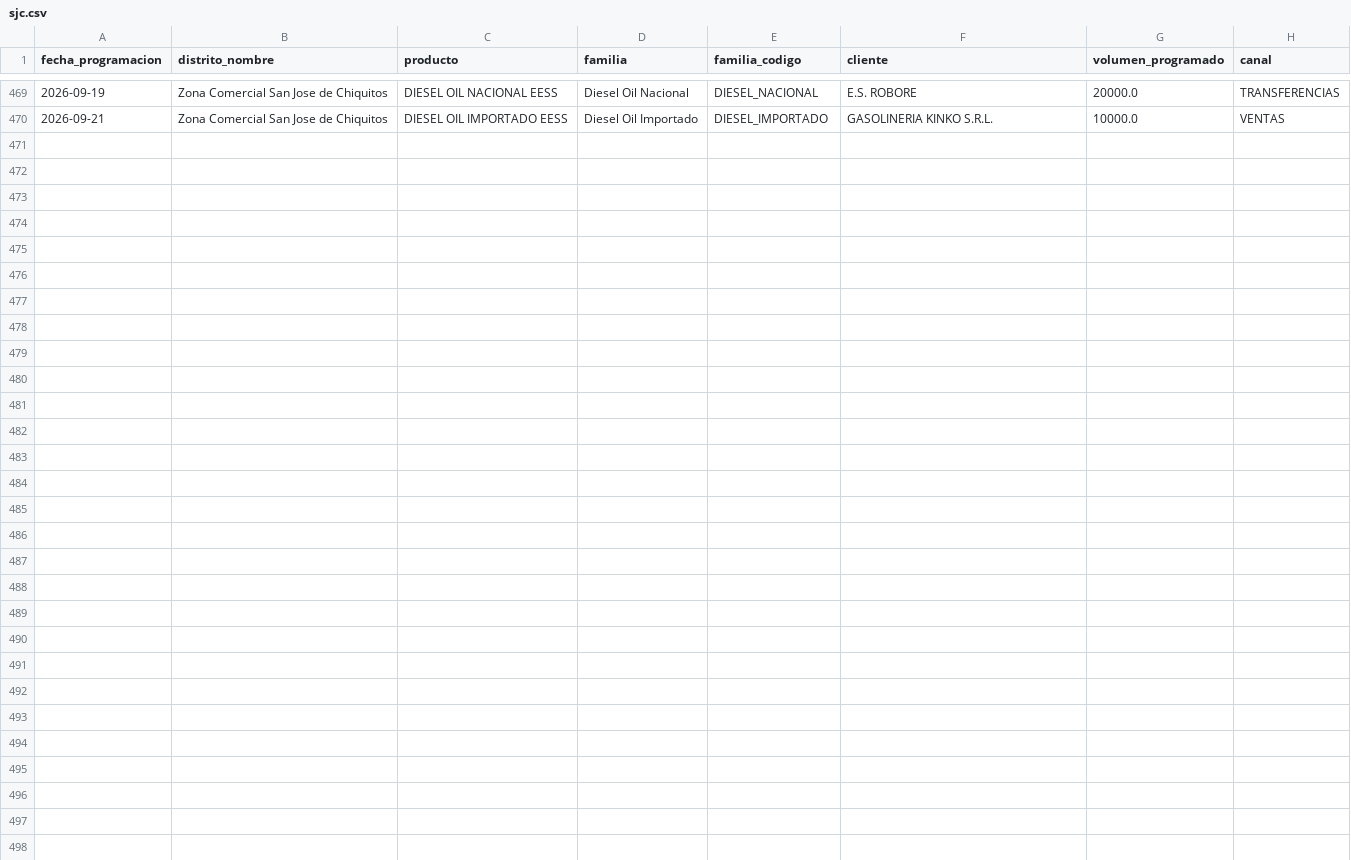
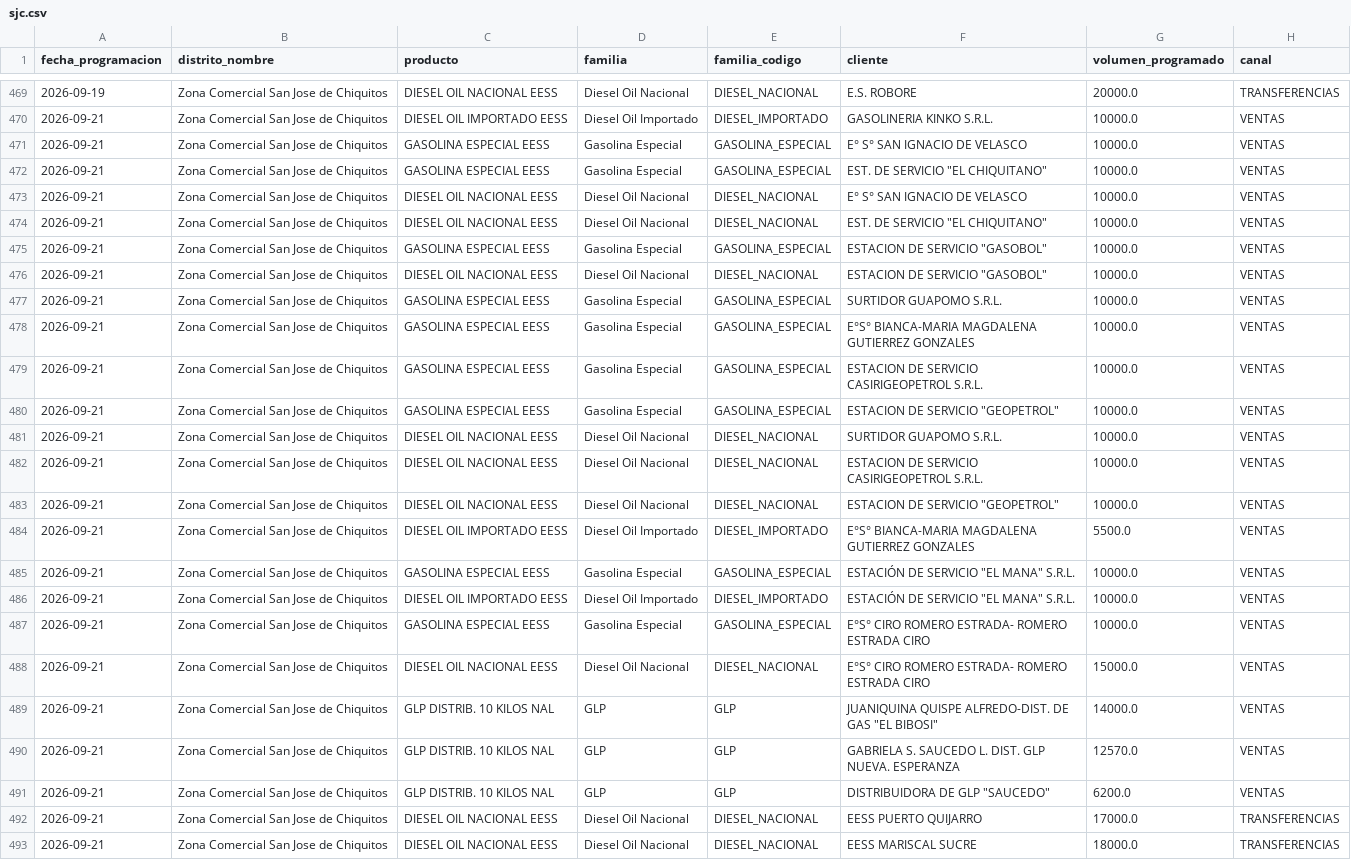
Before and after one commit to mauforonda/data-triage, a CSV file: hidrocarburos/abastecimiento/data/programacion/sjc.csv, drawn as a sheet; only a part is shown, gaps mark what is left out.

```diff
--- a/hidrocarburos/abastecimiento/data/programacion/sjc.csv
+++ b/hidrocarburos/abastecimiento/data/programacion/sjc.csv
@@ -470 +470,24 @@ fecha_programacion,distrito_nombre,producto,familia,familia_codigo,cliente,volum
 2026-09-21,Zona Comercial San Jose de Chiquitos,DIESEL OIL IMPORTADO EESS,Diesel Oil Importado,DIESEL_IMPORTADO,GASOLINERIA KINKO S.R.L.,10000.0,VENTAS
+2026-09-21,Zona Comercial San Jose de Chiquitos,GASOLINA ESPECIAL EESS,Gasolina Especial,GASOLINA_ESPECIAL,E° S° SAN IGNACIO DE VELASCO,10000.0,VENTAS
+2026-09-21,Zona Comercial San Jose de Chiquitos,GASOLINA ESPECIAL EESS,Gasolina Especial,GASOLINA_ESPECIAL,"EST. DE SERVICIO ""EL CHIQUITANO""",10000.0,VENTAS
+2026-09-21,Zona Comercial San Jose de Chiquitos,DIESEL OIL NACIONAL EESS,Diesel Oil Nacional,DIESEL_NACIONAL,E° S° SAN IGNACIO DE VELASCO,10000.0,VENTAS
+2026-09-21,Zona Comercial San Jose de Chiquitos,DIESEL OIL NACIONAL EESS,Diesel Oil Nacional,DIESEL_NACIONAL,"EST. DE SERVICIO ""EL CHIQUITANO""",10000.0,VENTAS
+2026-09-21,Zona Comercial San Jose de Chiquitos,GASOLINA ESPECIAL EESS,Gasolina Especial,GASOLINA_ESPECIAL,"ESTACION DE SERVICIO ""GASOBOL""",10000.0,VENTAS
+2026-09-21,Zona Comercial San Jose de Chiquitos,DIESEL OIL NACIONAL EESS,Diesel Oil Nacional,DIESEL_NACIONAL,"ESTACION DE SERVICIO ""GASOBOL""",10000.0,VENTAS
+2026-09-21,Zona Comercial San Jose de Chiquitos,GASOLINA ESPECIAL EESS,Gasolina Especial,GASOLINA_ESPECIAL,SURTIDOR GUAPOMO S.R.L.,10000.0,VENTAS
+2026-09-21,Zona Comercial San Jose de Chiquitos,GASOLINA ESPECIAL EESS,Gasolina Especial,GASOLINA_ESPECIAL,E°S° BIANCA-MARIA MAGDALENA GUTIERREZ GONZALES,10000.0,VENTAS
+2026-09-21,Zona Comercial San Jose de Chiquitos,GASOLINA ESPECIAL EESS,Gasolina Especial,GASOLINA_ESPECIAL,ESTACION DE SERVICIO CASIRIGEOPETROL S.R.L.,10000.0,VENTAS
+2026-09-21,Zona Comercial San Jose de Chiquitos,GASOLINA ESPECIAL EESS,Gasolina Especial,GASOLINA_ESPECIAL,"ESTACION DE SERVICIO ""GEOPETROL""",10000.0,VENTAS
+2026-09-21,Zona Comercial San Jose de Chiquitos,DIESEL OIL NACIONAL EESS,Diesel Oil Nacional,DIESEL_NACIONAL,SURTIDOR GUAPOMO S.R.L.,10000.0,VENTAS
+2026-09-21,Zona Comercial San Jose de Chiquitos,DIESEL OIL NACIONAL EESS,Diesel Oil Nacional,DIESEL_NACIONAL,ESTACION DE SERVICIO CASIRIGEOPETROL S.R.L.,10000.0,VENTAS
+2026-09-21,Zona Comercial San Jose de Chiquitos,DIESEL OIL NACIONAL EESS,Diesel Oil Nacional,DIESEL_NACIONAL,"ESTACION DE SERVICIO ""GEOPETROL""",10000.0,VENTAS
+2026-09-21,Zona Comercial San Jose de Chiquitos,DIESEL OIL IMPORTADO EESS,Diesel Oil Importado,DIESEL_IMPORTADO,E°S° BIANCA-MARIA MAGDALENA GUTIERREZ GONZALES,5500.0,VENTAS
+2026-09-21,Zona Comercial San Jose de Chiquitos,GASOLINA ESPECIAL EESS,Gasolina Especial,GASOLINA_ESPECIAL,"ESTACIÓN DE SERVICIO ""EL MANA"" S.R.L.",10000.0,VENTAS
+2026-09-21,Zona Comercial San Jose de Chiquitos,DIESEL OIL IMPORTADO EESS,Diesel Oil Importado,DIESEL_IMPORTADO,"ESTACIÓN DE SERVICIO ""EL MANA"" S.R.L.",10000.0,VENTAS
+2026-09-21,Zona Comercial San Jose de Chiquitos,GASOLINA ESPECIAL EESS,Gasolina Especial,GASOLINA_ESPECIAL,E°S° CIRO ROMERO ESTRADA- ROMERO ESTRADA CIRO,10000.0,VENTAS
+2026-09-21,Zona Comercial San Jose de Chiquitos,DIESEL OIL NACIONAL EESS,Diesel Oil Nacional,DIESEL_NACIONAL,E°S° CIRO ROMERO ESTRADA- ROMERO ESTRADA CIRO,15000.0,VENTAS
+2026-09-21,Zona Comercial San Jose de Chiquitos,GLP DISTRIB. 10 KILOS NAL,GLP,GLP,"JUANIQUINA QUISPE ALFREDO-DIST. DE GAS ""EL BIBOSI""",14000.0,VENTAS
+2026-09-21,Zona Comercial San Jose de Chiquitos,GLP DISTRIB. 10 KILOS NAL,GLP,GLP,GABRIELA S. SAUCEDO L. DIST. GLP NUEVA. ESPERANZA,12570.0,VENTAS
+2026-09-21,Zona Comercial San Jose de Chiquitos,GLP DISTRIB. 10 KILOS NAL,GLP,GLP,"DISTRIBUIDORA DE GLP ""SAUCEDO""",6200.0,VENTAS
+2026-09-21,Zona Comercial San Jose de Chiquitos,DIESEL OIL NACIONAL EESS,Diesel Oil Nacional,DIESEL_NACIONAL,EESS PUERTO QUIJARRO,17000.0,TRANSFERENCIAS
+2026-09-21,Zona Comercial San Jose de Chiquitos,DIESEL OIL NACIONAL EESS,Diesel Oil Nacional,DIESEL_NACIONAL,EESS MARISCAL SUCRE,18000.0,TRANSFERENCIAS
```
Also changed, not shown: hidrocarburos/abastecimiento/data/despachos/chu.csv, hidrocarburos/abastecimiento/data/despachos/oru.csv, 41 other files.
